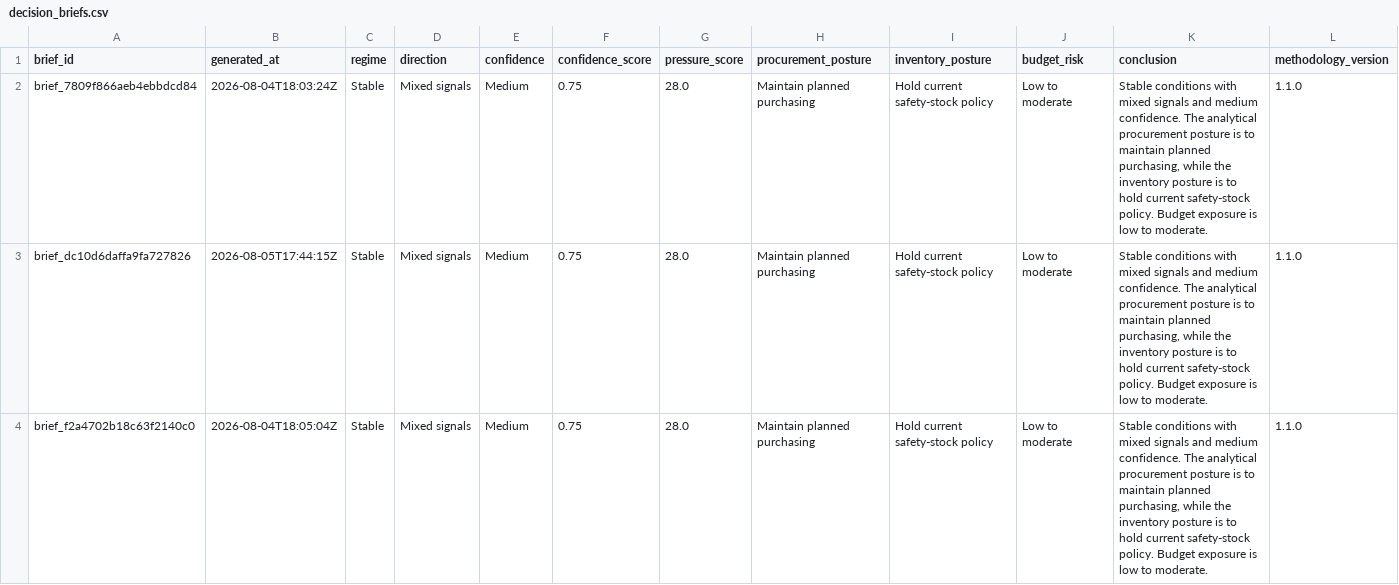
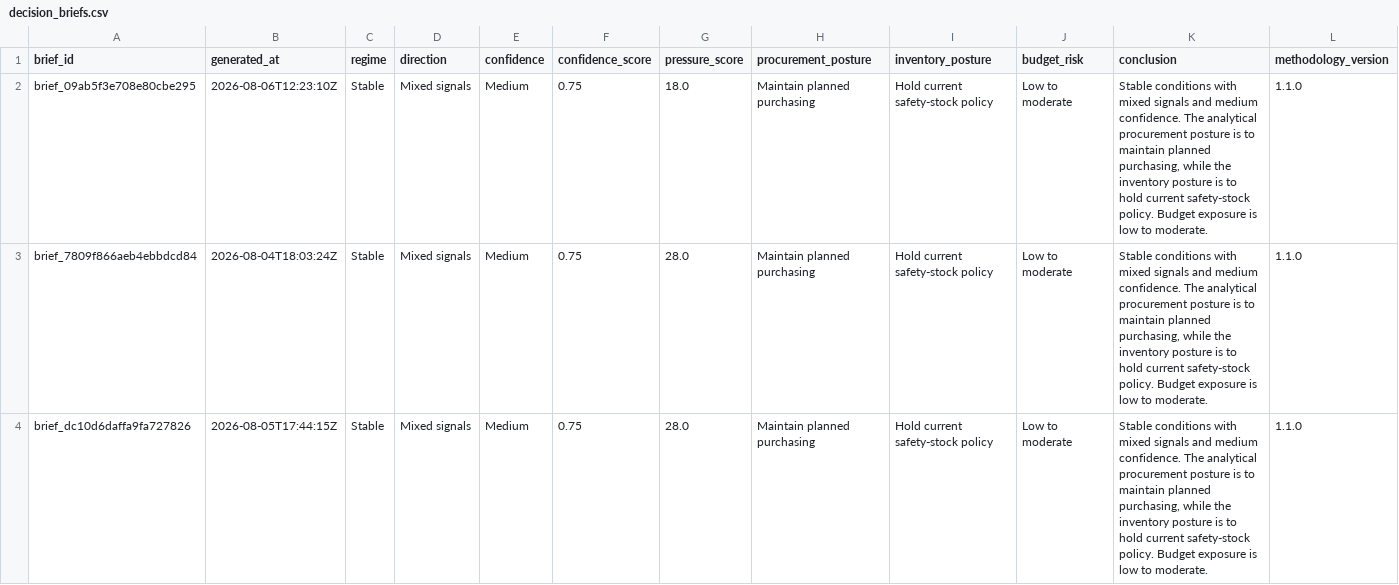
Before and after one commit to Photon7777/memorypulse, a CSV file: frontend/public/datasets/latest/csv/decision_briefs.csv, drawn as a sheet; only a part is shown; the shorter side is filled out with more unchanged rows; the diff names each change by its address in the sheet, - before the commit and + after, or states it on an @@ line.

```diff
--- a/frontend/public/datasets/latest/csv/decision_briefs.csv
+++ b/frontend/public/datasets/latest/csv/decision_briefs.csv
+row 2: brief_09ab5f3e708e80cbe295 | 2026-08-06T12:23:10Z | Stable | Mixed signals | Medium | 0.75 | 18.0 | Maintain planned purchasing | Hold current safety-stock policy | Low to moderate | Stable conditions with mixed signals and medium confidence. The analytical procurement posture is to maintain planned purchasing, while the inventory posture is to hold current safety-stock policy. Budget exposure is low to moderate. | 1.1.0
```
Also changed, not shown: frontend/public/datasets/latest/csv/market_index.csv, frontend/public/datasets/latest/csv/source_runs.csv, 22 other files.
